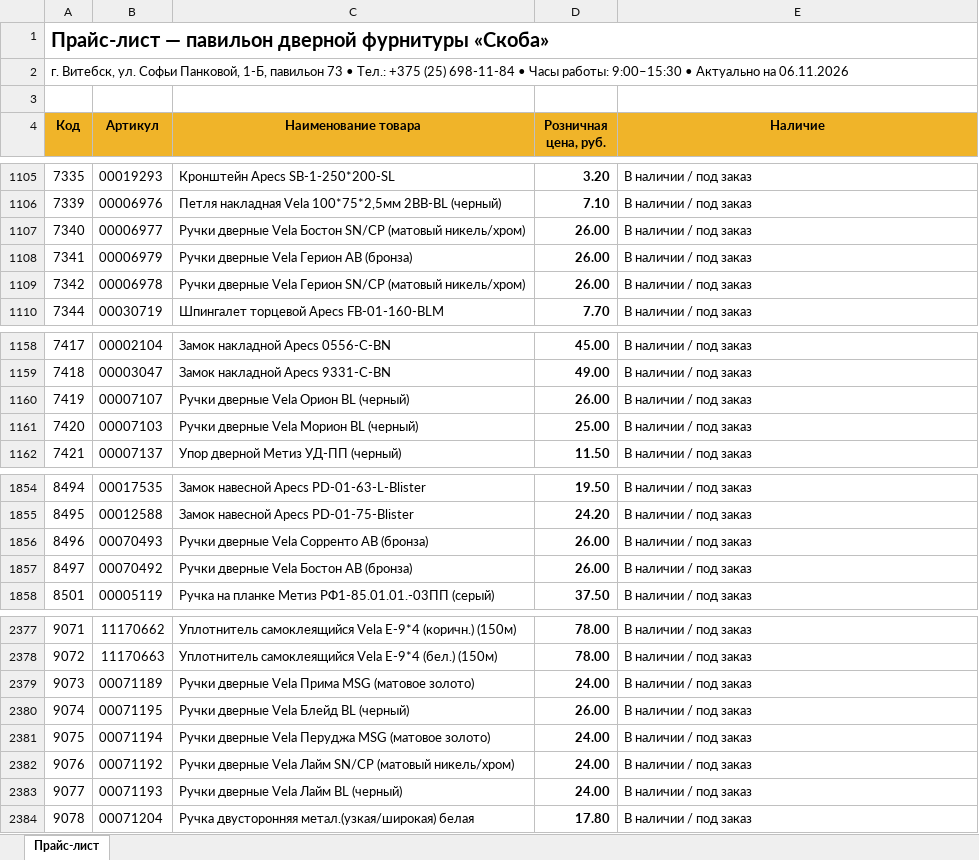
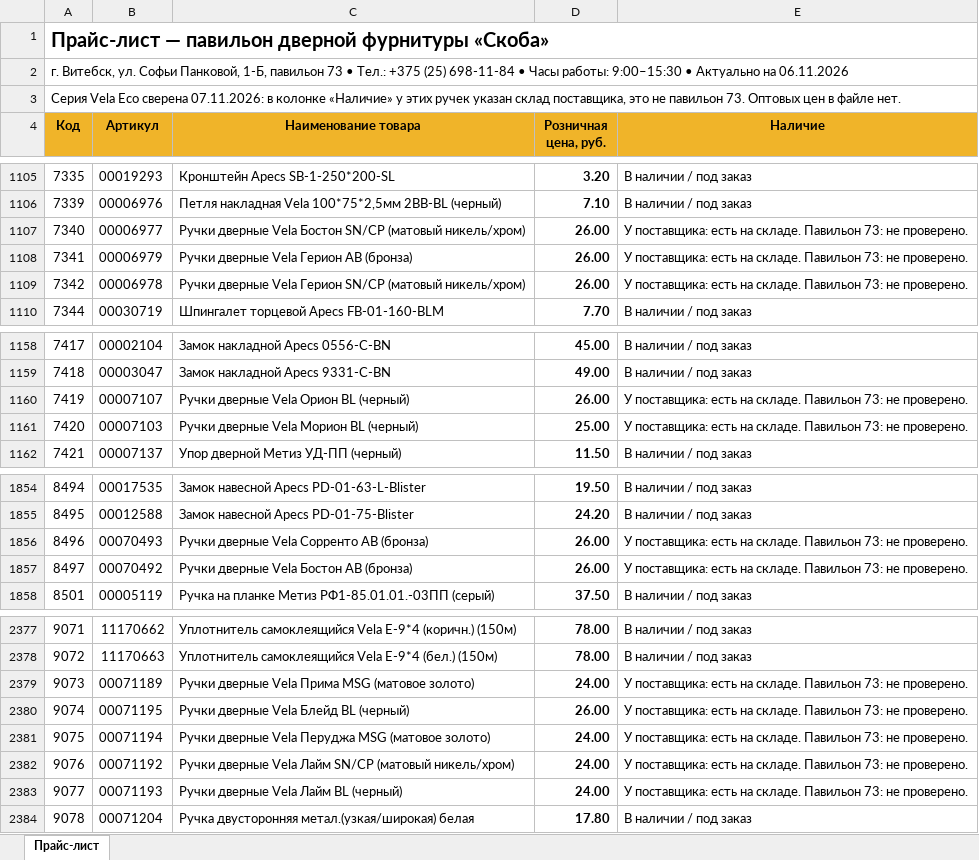
Before and after one commit to ipbudniak-coder/skoba-shop, an Excel workbook: price/skoba-price.xlsx, sheet Прайс-лист, drawn as a sheet; only a part is shown, gaps mark what is left out; values as stored, in another font and other column widths than the file's, no borders; the diff covers the shown part only; the diff names each change by its address in the sheet, - before the commit and + after, or states it on an @@ line.

```diff
--- a/price/skoba-price.xlsx (sheet Прайс-лист)
+++ b/price/skoba-price.xlsx (sheet Прайс-лист)
-A3 (Код): (empty)
+A3 (Код): Серия Vela Eco сверена 07.11.2026: в колонке «Наличие» у этих ручек указан склад поставщика, это не павильон 73. Оптовых цен в файле нет.
-E1107:E1109 (Наличие): В наличии / под заказ
+E1107:E1109 (Наличие): У поставщика: есть на складе. Павильон 73: не проверено.
-E1160:E1161 (Наличие): В наличии / под заказ
+E1160:E1161 (Наличие): У поставщика: есть на складе. Павильон 73: не проверено.
-E1856:E1857 (Наличие): В наличии / под заказ
+E1856:E1857 (Наличие): У поставщика: есть на складе. Павильон 73: не проверено.
-E2379:E2383 (Наличие): В наличии / под заказ
+E2379:E2383 (Наличие): У поставщика: есть на складе. Павильон 73: не проверено.
```
Also changed, not shown: 29 edited cells elsewhere in this sheet, 53 other files.
